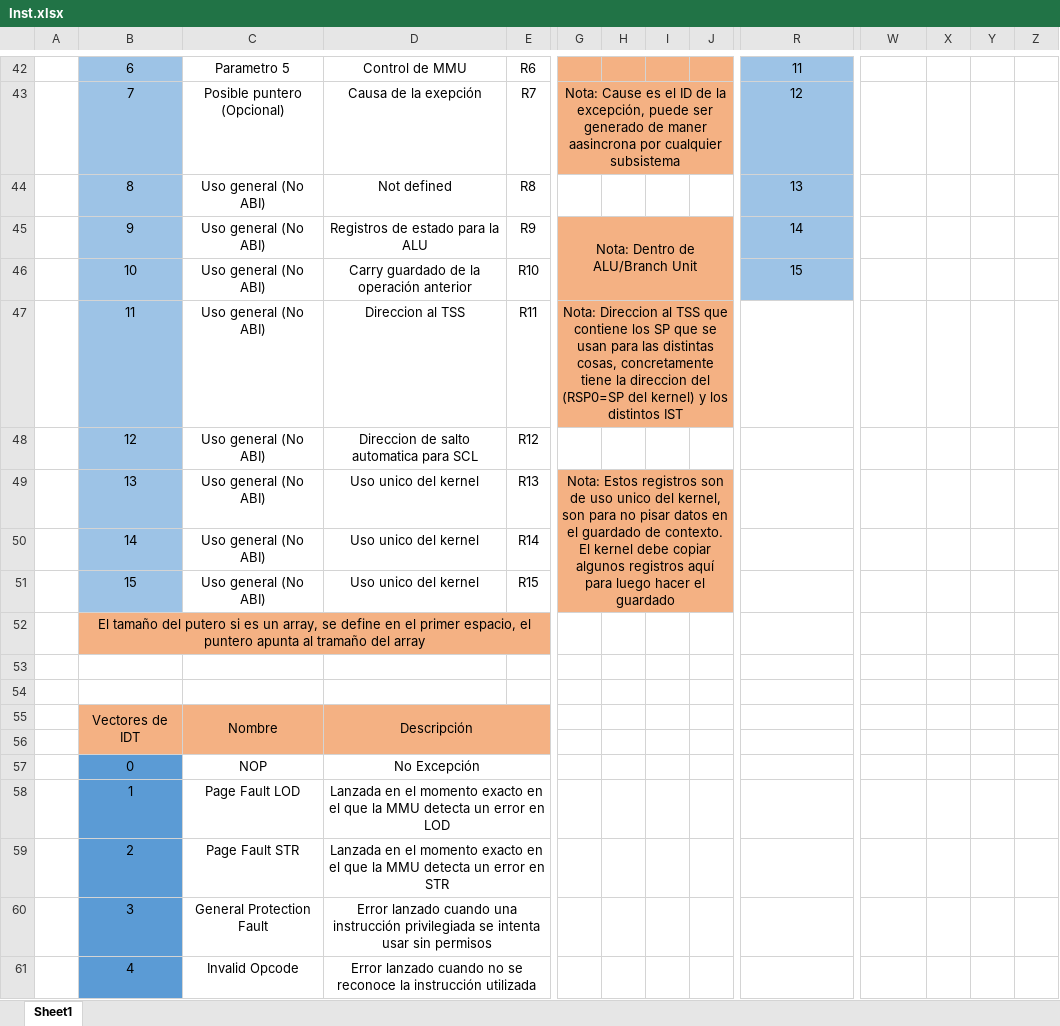
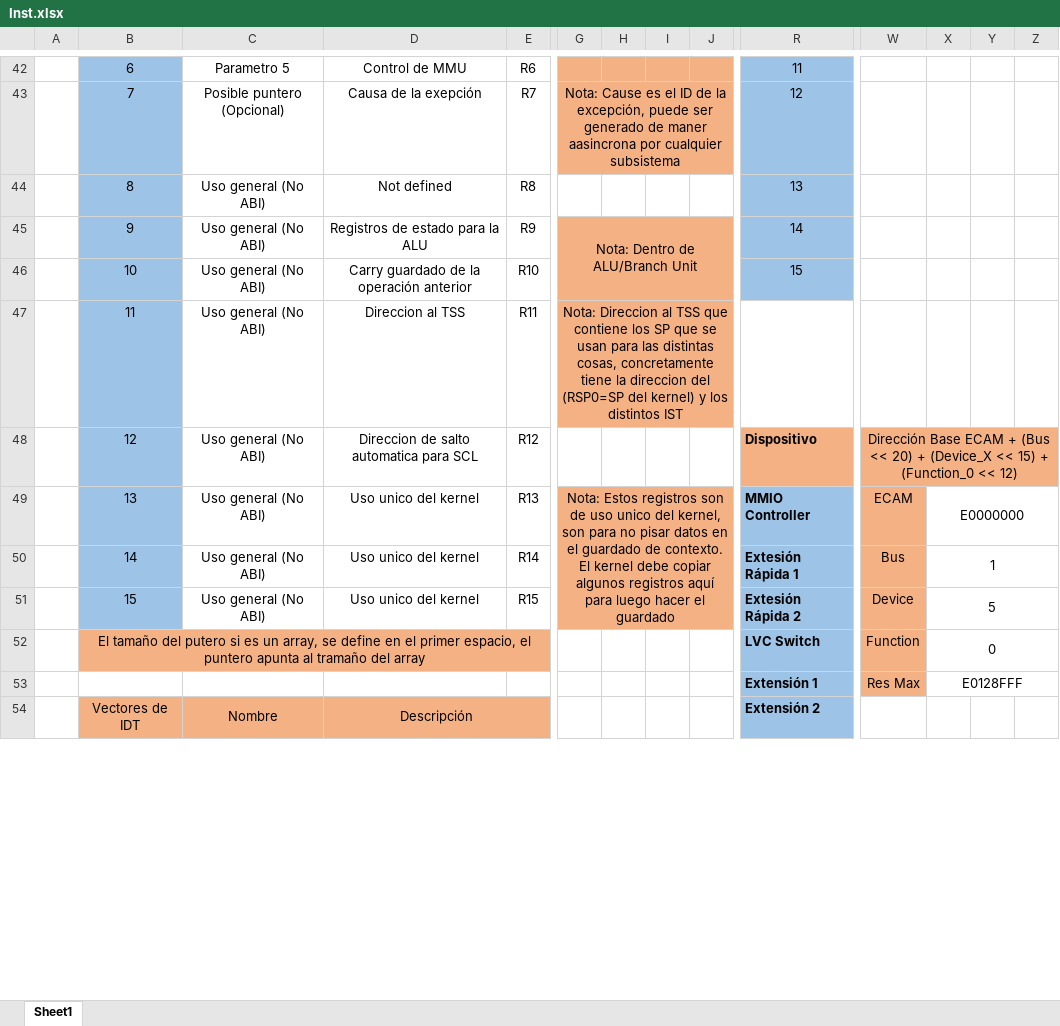
Before and after one commit to Licha-M/Procesador-32-bits, an Excel workbook: Inst.xlsx, sheet Sheet1, drawn as a sheet; only a part is shown, gaps mark what is left out; values as stored, in another font and other column widths than the file's, no borders; removed rows and columns are numbered as before the commit, all else as after; rows hold the shown columns only; the diff covers the shown part only; the diff names each change by its address in the sheet, - before the commit and + after, or states it on an @@ line.

Commit message:
Se creo el sistema ECAM, tanto tipo 1 como tipo 0. Tambien se documento las posiciones de datos dentro del ECAM

```diff
--- a/Inst.xlsx (sheet Sheet1)
+++ b/Inst.xlsx (sheet Sheet1)
-row 48:  | 12 | Uso general (No ABI) | Direccion de salto automatica para SCL | R12
-row 49:  | 13 | Uso general (No ABI) | Uso unico del kernel | R13 | Nota: Estos registros son de uso unico del kernel, son para no pisar datos en el guardado de contexto. El kernel debe copiar algunos registros aquí para luego hacer el guardado
-row 50:  | 14 | Uso general (No ABI) | Uso unico del kernel | R14
-row 51:  | 15 | Uso general (No ABI) | Uso unico del kernel | R15
-row 52:  | El tamaño del putero si es un array, se define en el primer espacio, el puntero apunta al tramaño del array
-row 48: (empty)
+row 48:  | 12 | Uso general (No ABI) | Direccion de salto automatica para SCL | R12 |  |  |  |  | Dispositivo | Dirección Base ECAM + (Bus << 20) + (Device_X << 15) + (Function_0 << 12)
-B48:B49 fill: none
+B48:B49 fill: #9DC3E6
-R48:Z48 fill: none
+R48:Z48 fill: #F4B183
+W48:Z48 merged
-row 49: (empty)
+row 49:  | 13 | Uso general (No ABI) | Uso unico del kernel | R13 | Nota: Estos registros son de uso unico del kernel, son para no pisar datos en el guardado de contexto. El kernel debe copiar algunos registros aquí para luego hacer el guardado |  |  |  | MMIO Controller | ECAM | E0000000
-G49:J49 fill: none
+G49:J49 fill: #F4B183
+G49:J51 merged
-R49 fill: none
+R49 fill: #9DC3E6
-W49 fill: none
+W49 fill: #F4B183
+X49:Z49 merged
-row 55:  | Vectores de IDT | Nombre | Descripción
-row 50: (empty)
+row 50:  | 14 | Uso general (No ABI) | Uso unico del kernel | R14 |  |  |  |  | Extesión Rápida 1 | Bus | 1
-B50 fill: #F4B183
+B50 fill: #9DC3E6
-C50:E50 fill: #F4B183
+C50:E50 fill: none
-G50:J50 fill: none
+G50:J50 fill: #F4B183
-R50 fill: none
+R50 fill: #9DC3E6
-W50 fill: none
+W50 fill: #F4B183
+X50:Z50 merged
-row 57:  | 0 | NOP | No Excepción
-row 58:  | 1 | Page Fault LOD | Lanzada en el momento exacto en el que la MMU detecta un error en LOD
-row 59:  | 2 | Page Fault STR | Lanzada en el momento exacto en el que la MMU detecta un error en STR
-row 60:  | 3 | General Protection Fault | Error lanzado cuando una instrucción privilegiada se intenta usar sin permisos
-row 61:  | 4 | Invalid Opcode | Error lanzado cuando no se reconoce la instrucción utilizada
+row 51:  | 15 | Uso general (No ABI) | Uso unico del kernel | R15 |  |  |  |  | Extesión Rápida 2 | Device | 5
+row 52:  | El tamaño del putero si es un array, se define en el primer espacio, el puntero apunta al tramaño del array |  |  |  |  |  |  |  | LVC Switch | Function | 0
+row 53:  |  |  |  |  |  |  |  |  | Extensión 1 | Res Max | E0128FFF
+row 54:  | Vectores de IDT | Nombre | Descripción |  |  |  |  |  | Extensión 2
```
Also changed, not shown: 6 added rows and cell formats elsewhere in this sheet, 1 other file.
